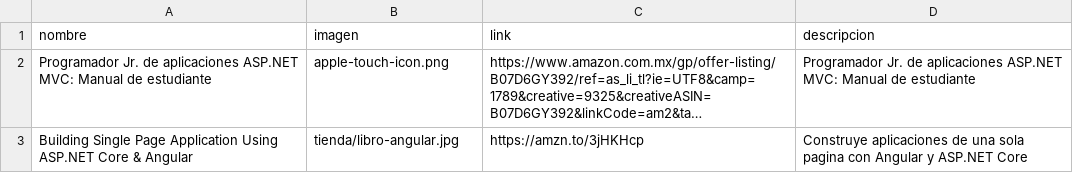
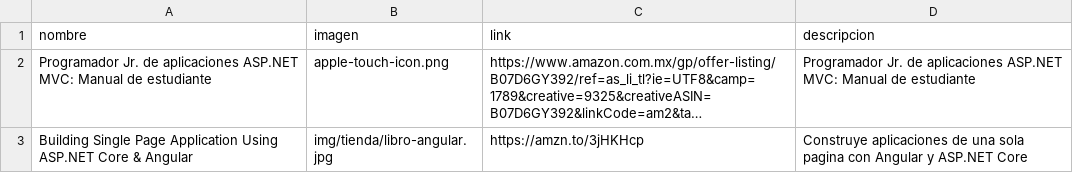
Before and after one commit to jahbenjah/jahbenjah.github.io, a CSV file: _data/libros.csv, drawn as a sheet; long unchanged cells end in …; the diff names each change by its address in the sheet, - before the commit and + after, or states it on an @@ line.

Commit message:
libro

```diff
--- a/_data/libros.csv
+++ b/_data/libros.csv
-B3 (imagen): tienda/libro-angular.jpg
+B3 (imagen): img/tienda/libro-angular.jpg
```
